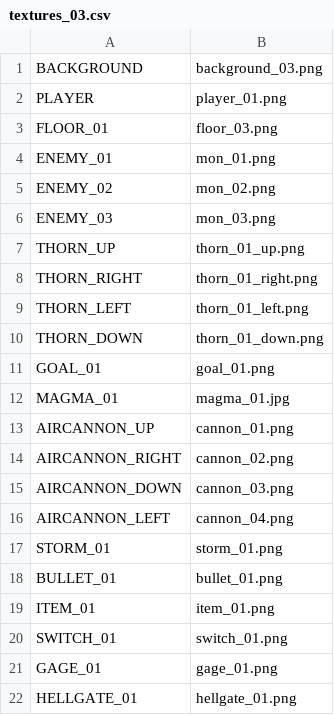
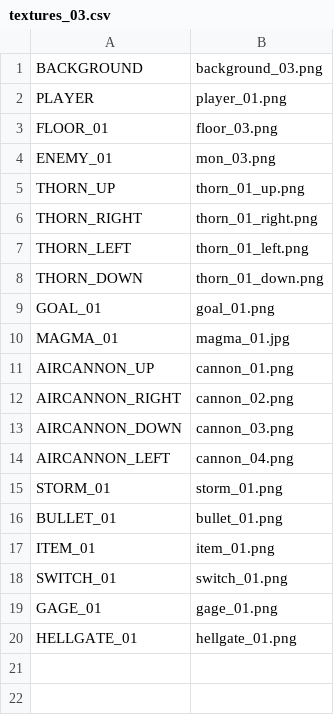
Before and after one commit to ekuinox/Mugicha, a CSV file: Mugicha/resources/stages/textures_03.csv, drawn as a sheet.

```diff
--- a/Mugicha/resources/stages/textures_03.csv
+++ b/Mugicha/resources/stages/textures_03.csv
@@ -3,5 +3,3 @@ PLAYER,player_01.png
 FLOOR_01,floor_03.png
-ENEMY_01,mon_01.png
-ENEMY_02,mon_02.png
-ENEMY_03,mon_03.png
+ENEMY_01,mon_03.png
 THORN_UP,thorn_01_up.png
```
Also changed, not shown: Mugicha/resources/stages/textures_02.csv.
